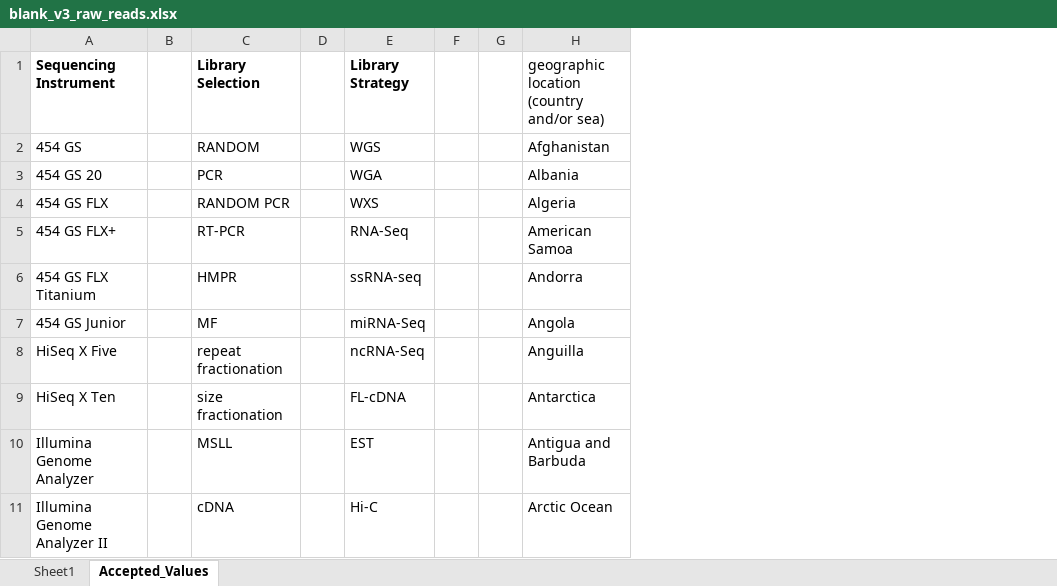
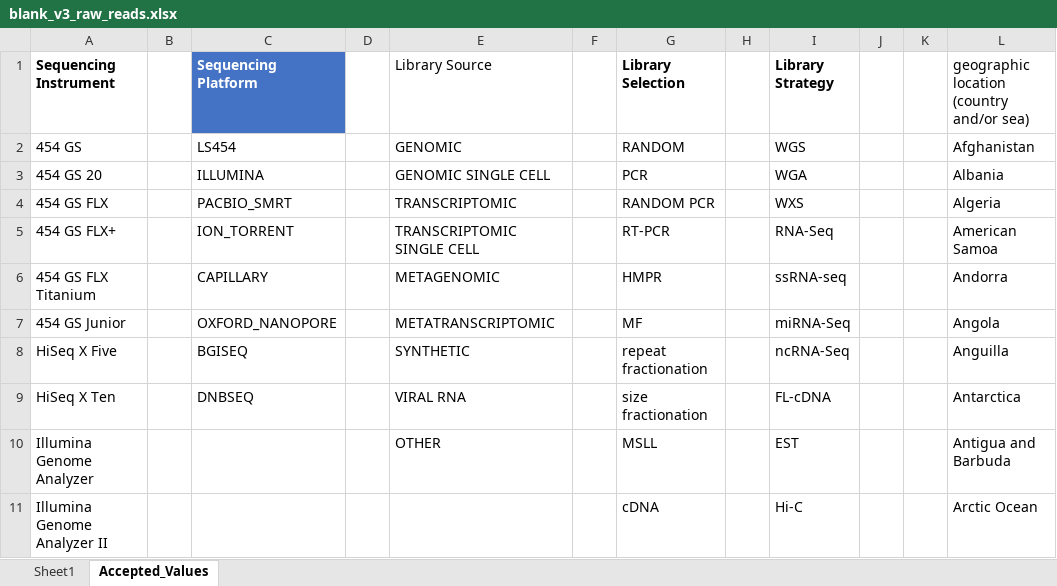
Before and after one commit to ebi-ait/covid-excel-utils, an Excel workbook: examples/blank_v3_raw_reads.xlsx, sheet Accepted_Values, drawn as a sheet; only a part is shown; values as stored, in another font and other column widths than the file's, no borders; table styles not drawn; the diff names each change by its address in the sheet, - before the commit and + after, or states it on an @@ line.

```diff
--- a/examples/blank_v3_raw_reads.xlsx (sheet Accepted_Values)
+++ b/examples/blank_v3_raw_reads.xlsx (sheet Accepted_Values)
+column C (Sequencing Platform), rows 2-9: LS454 | ILLUMINA | PACBIO_SMRT | ION_TORRENT | CAPILLARY | OXFORD_NANOPORE | BGISEQ | DNBSEQ
+column D, empty
+column E (Library Source), rows 2-10: GENOMIC | GENOMIC SINGLE CELL | TRANSCRIPTOMIC | TRANSCRIPTOMIC SINGLE CELL | METAGENOMIC | METATRANSCRIPTOMIC | SYNTHETIC | VIRAL RNA | OTHER
+column F, empty
```
Also changed, not shown: sheet Sheet1.
